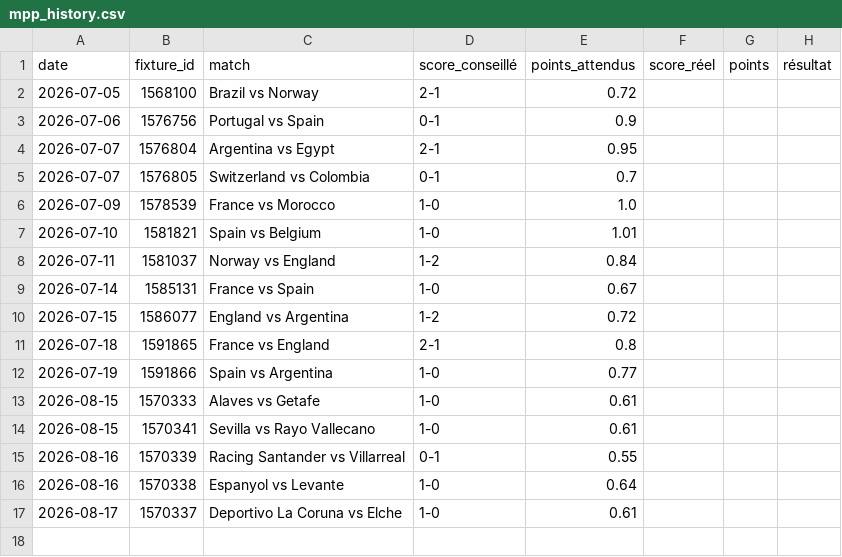
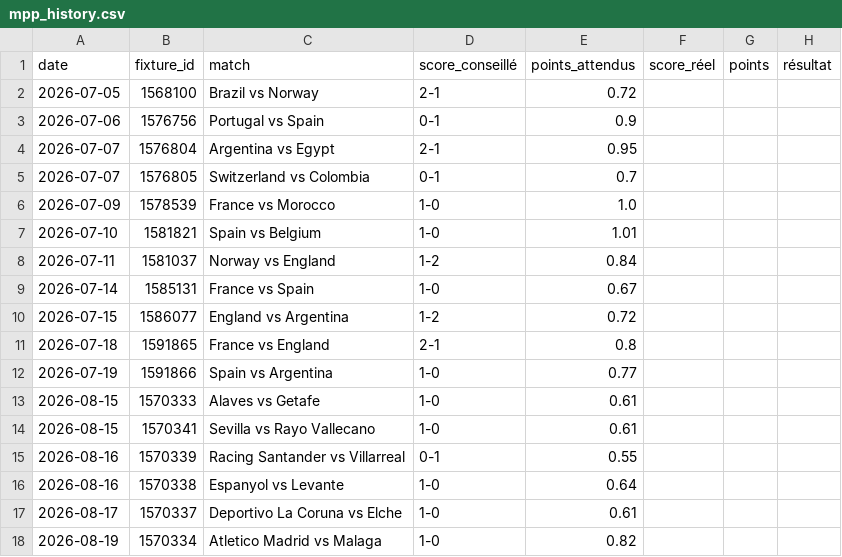
Before and after one commit to aleksabratic/football-agent, a CSV file: mpp_history.csv, drawn as a sheet.

```diff
--- a/mpp_history.csv
+++ b/mpp_history.csv
@@ -17 +17,2 @@ date,fixture_id,match,score_conseillé,points_attendus,score_réel,points,résul
 2026-08-17,1570337,Deportivo La Coruna vs Elche,1-0,0.61,,,
+2026-08-19,1570334,Atletico Madrid vs Malaga,1-0,0.82,,,
```
Also changed, not shown: bet_history.csv.
